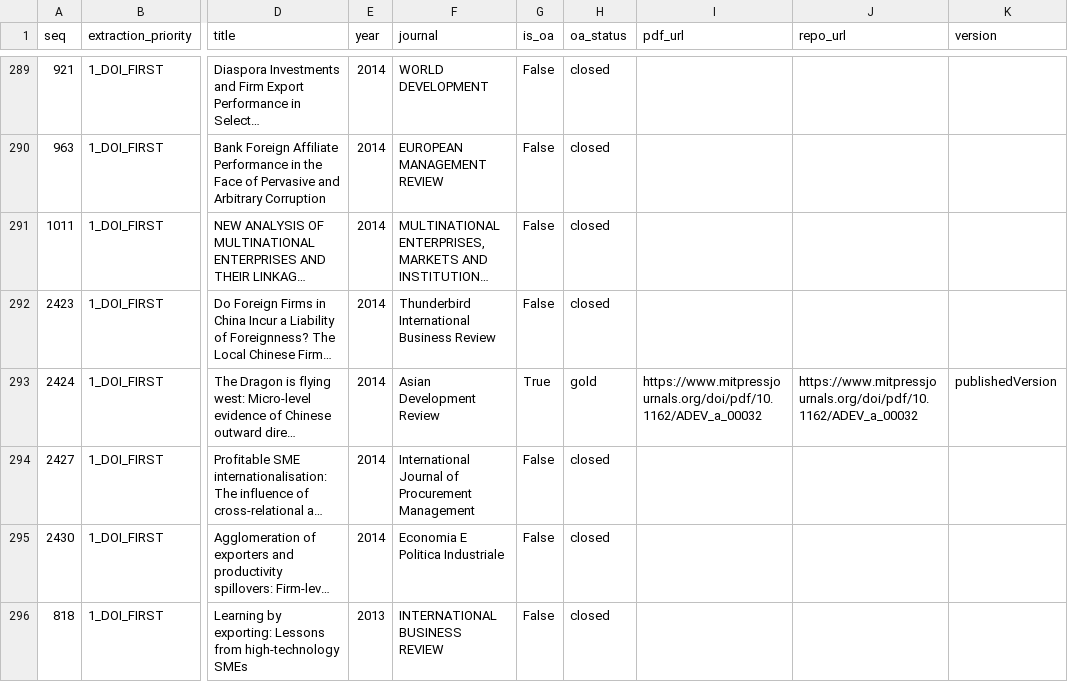
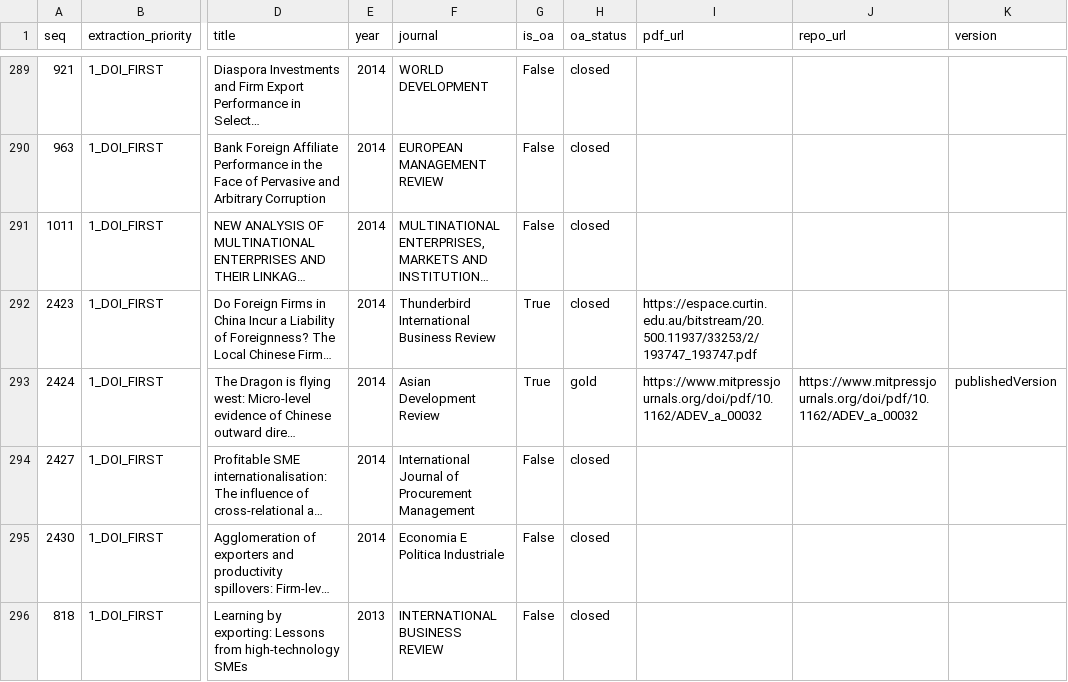
Before and after one commit to thuyhuongctu-cell/my_thesis_phd_candidate_26, a CSV file: p6/tools/results/oa_manifest_20260520.csv, drawn as a sheet; only a part is shown, gaps mark what is left out; long unchanged cells end in …; the diff covers the shown part only; the diff names each change by its address in the sheet, - before the commit and + after, or states it on an @@ line.

```diff
--- a/p6/tools/results/oa_manifest_20260520.csv
+++ b/p6/tools/results/oa_manifest_20260520.csv
-G292 (is_oa): False
+G292 (is_oa): True
-I292 (pdf_url): (empty)
+I292 (pdf_url): https://espace.curtin.edu.au/bitstream/20.500.11937/33253/2/193747_193747.pdf
```
Also changed, not shown: 40 edited cells elsewhere in this file, 1 other file.
